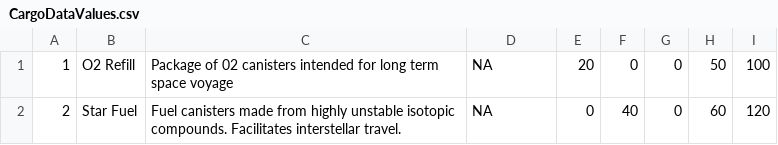
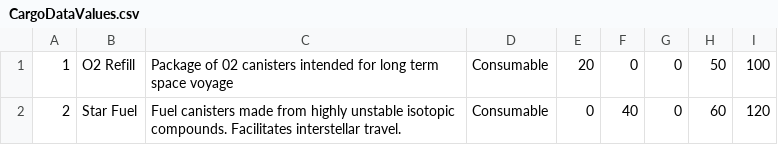
Before and after one commit to Keenan1300/PRJCT-VELO9, a CSV file: Experimentation/Assets/Editor/CSVs/CargoDataValues.csv, drawn as a sheet.

```diff
--- a/Experimentation/Assets/Editor/CSVs/CargoDataValues.csv
+++ b/Experimentation/Assets/Editor/CSVs/CargoDataValues.csv
@@ -1,2 +1,2 @@
-1,O2 Refill,Package of 02 canisters intended for long term space voyage,NA,20,0,0,50,100
-2,Star Fuel,Fuel canisters made from highly unstable isotopic compounds. Facilitates interstellar travel.,NA,0,40,0,60,120
+1,O2 Refill,Package of 02 canisters intended for long term space voyage,Consumable,20,0,0,50,100
+2,Star Fuel,Fuel canisters made from highly unstable isotopic compounds. Facilitates interstellar travel.,Consumable,0,40,0,60,120
```
Also changed, not shown: 20 other files.
